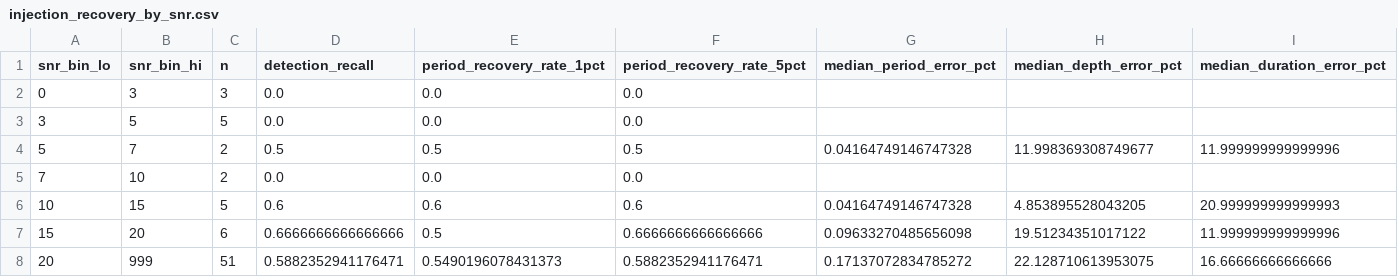
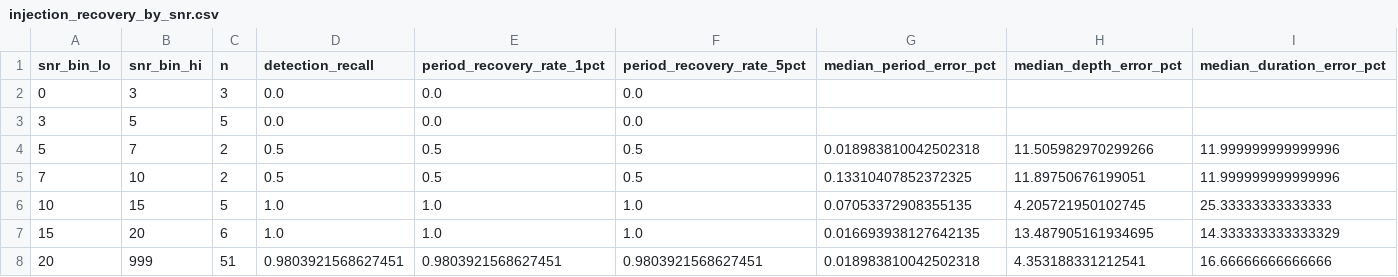
Before and after one commit to arachknight66/transitlens-ml-core, a CSV file: eval/results/injection_recovery_by_snr.csv, drawn as a sheet.

```diff
--- a/eval/results/injection_recovery_by_snr.csv
+++ b/eval/results/injection_recovery_by_snr.csv
@@ -3,6 +3,6 @@ snr_bin_lo,snr_bin_hi,n,detection_recall,period_recovery_rate_1pct,period_recove
 3,5,5,0.0,0.0,0.0,,,
-5,7,2,0.5,0.5,0.5,0.04164749146747328,11.998369308749677,11.999999999999996
-7,10,2,0.0,0.0,0.0,,,
-10,15,5,0.6,0.6,0.6,0.04164749146747328,4.853895528043205,20.999999999999993
-15,20,6,0.6666666666666666,0.5,0.6666666666666666,0.09633270485656098,19.51234351017122,11.999999999999996
-20,999,51,0.5882352941176471,0.5490196078431373,0.5882352941176471,0.17137072834785272,22.128710613953075,16.66666666666666
+5,7,2,0.5,0.5,0.5,0.018983810042502318,11.505982970299266,11.999999999999996
+7,10,2,0.5,0.5,0.5,0.13310407852372325,11.89750676199051,11.999999999999996
+10,15,5,1.0,1.0,1.0,0.07053372908355135,4.205721950102745,25.33333333333333
+15,20,6,1.0,1.0,1.0,0.016693938127642135,13.487905161934695,14.333333333333329
+20,999,51,0.9803921568627451,0.9803921568627451,0.9803921568627451,0.018983810042502318,4.353188331212541,16.66666666666666
```
Also changed, not shown: eval/results/false_positive_controls.csv, eval/results/injection_recovery_by_period.csv, 17 other files.
